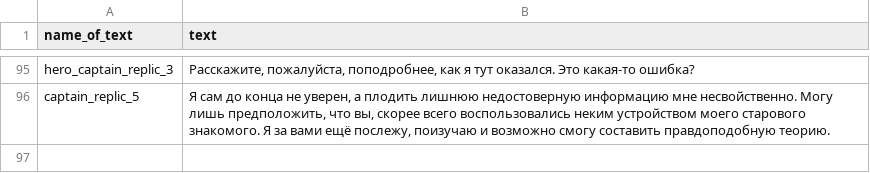
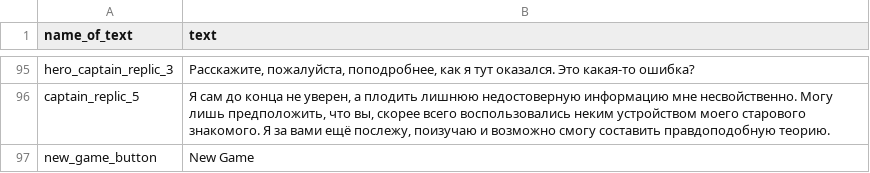
Before and after one commit to 10001135/Progect_Igra2025.2, a CSV file: texts.csv, drawn as a sheet; only a part is shown, gaps mark what is left out.

```diff
--- a/texts.csv
+++ b/texts.csv
@@ -96 +96,2 @@ hero_captain_replic_3,"Расскажите, пожалуйста, поподр
 captain_replic_5,"Я сам до конца не уверен, а плодить лишнюю недостоверную информацию мне несвойственно. Могу лишь предположить, что вы, скорее всего воспользовались неким устройством моего старового знакомого. Я за вами ещё послежу, поизучаю и возможно смогу составить правдоподобную теорию."
+new_game_button,New Game
```
Also changed, not shown: 15 other files.
